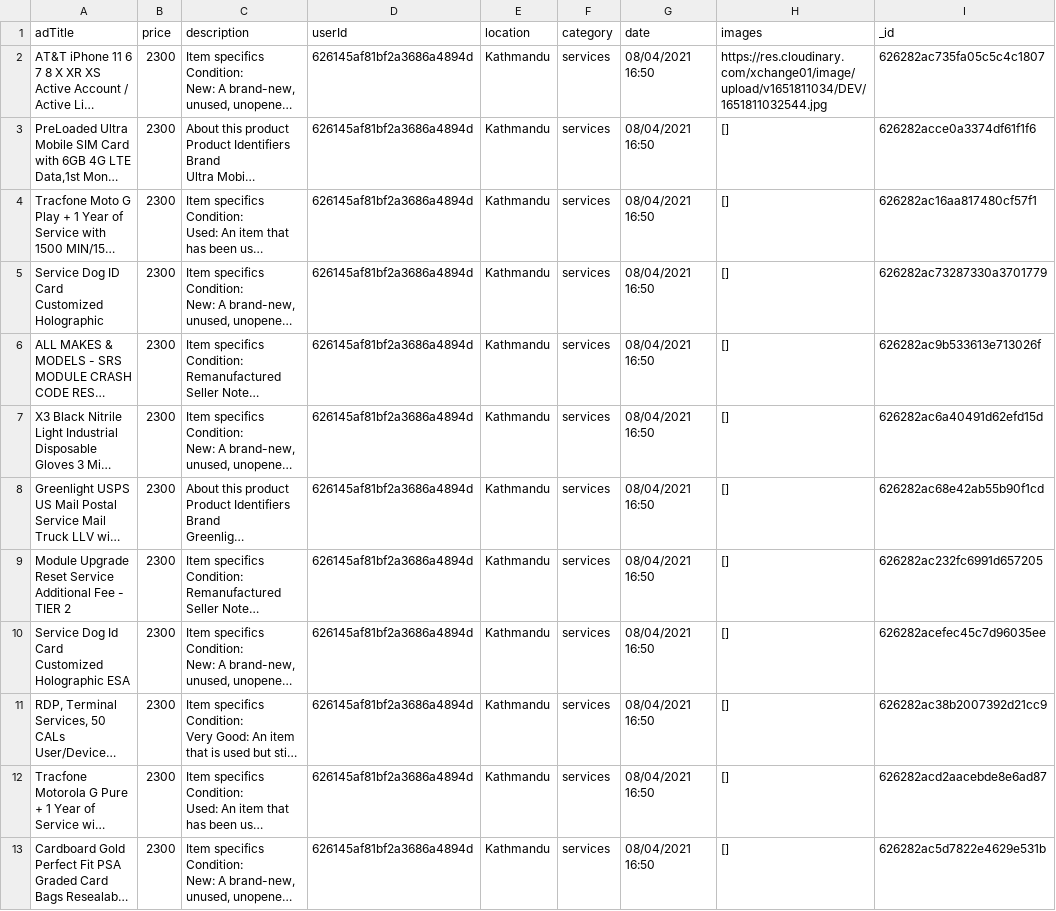
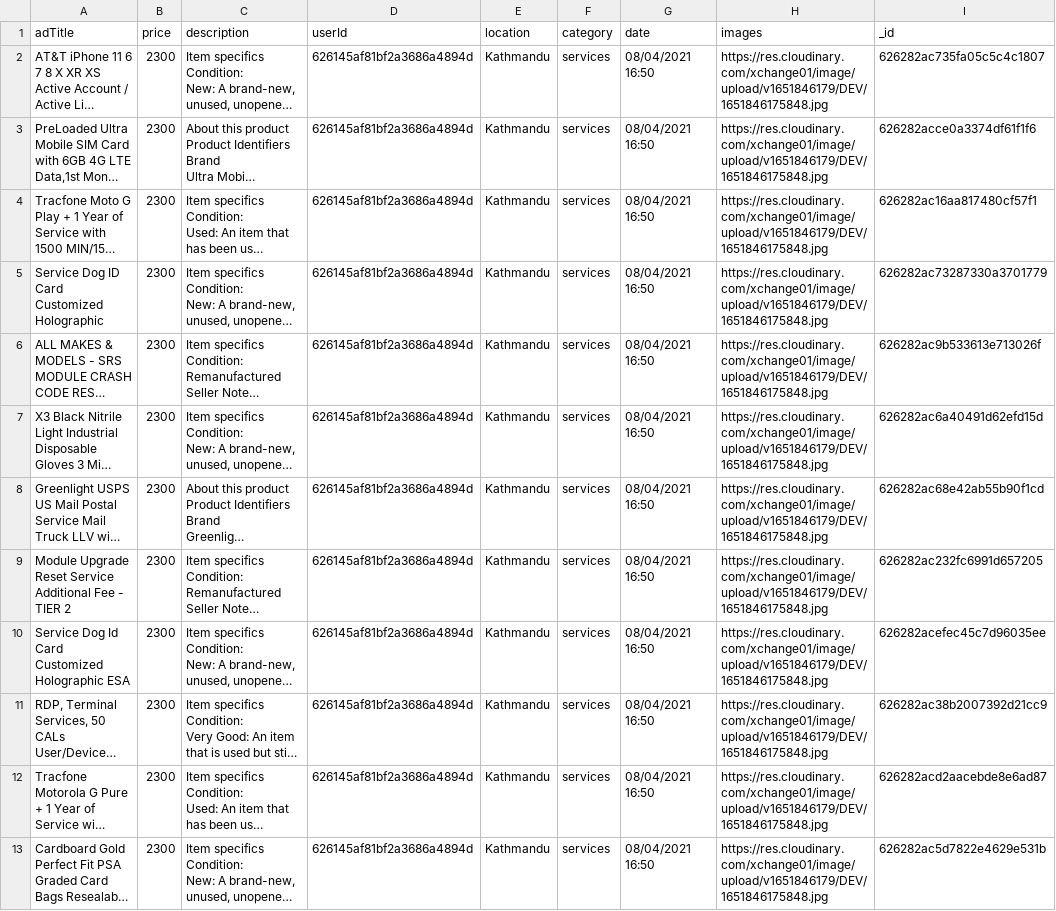
Before and after one commit to aakashstha/Xchange_Backend, a CSV file: data/services.csv, drawn as a sheet; only a part is shown; long unchanged cells end in …; the diff covers the shown part only; the diff names each change by its address in the sheet, - before the commit and + after, or states it on an @@ line.

```diff
--- a/data/services.csv
+++ b/data/services.csv
-H2 (images): https://res.cloudinary.com/xchange01/image/upload/v1651811034/DEV/1651811032544.jpg
+H2 (images): https://res.cloudinary.com/xchange01/image/upload/v1651846179/DEV/1651846175848.jpg
-H3:H13 (images): []
+H3:H13 (images): https://res.cloudinary.com/xchange01/image/upload/v1651846179/DEV/1651846175848.jpg
```
Also changed, not shown: 12 edited cells elsewhere in this file, 7 other files.
